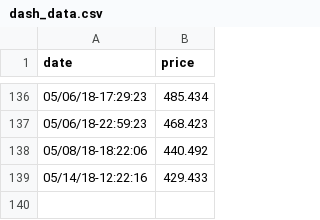
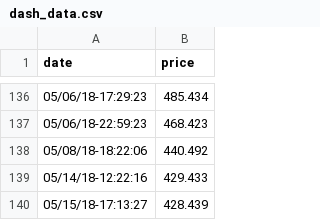
Before and after one commit to 3ldr0n/cryptocurrencies-exchange, a CSV file: data/dash_data.csv, drawn as a sheet; only a part is shown, gaps mark what is left out; the diff names each change by its address in the sheet, - before the commit and + after, or states it on an @@ line.

Commit message:
modified:   data/bitcoin_data.csv 	modified:   data/dash_data.csv 	modified:   data/dogecoin_data.csv 	modified:   data/ethereum_data.csv 	modified:   data/litecoin_data.csv
Updated data.

```diff
--- a/data/dash_data.csv
+++ b/data/dash_data.csv
+row 140: 05/15/18-17:13:27 | 428.439
```
Also changed, not shown: data/bitcoin_data.csv, data/dogecoin_data.csv, 2 other files.
